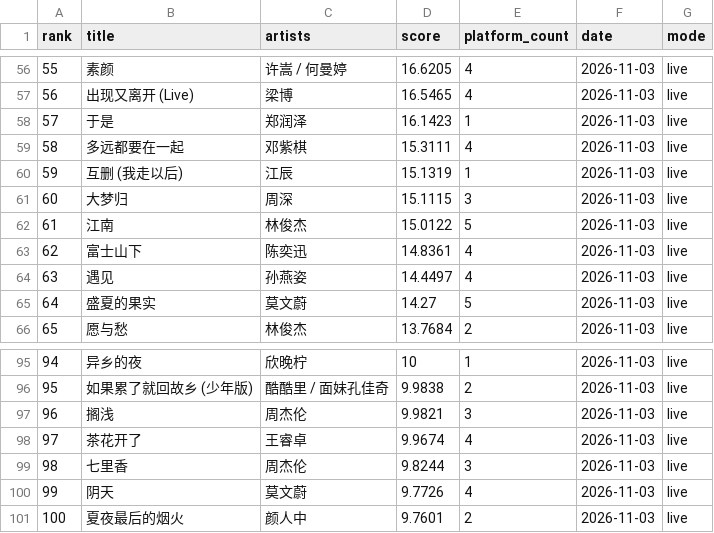
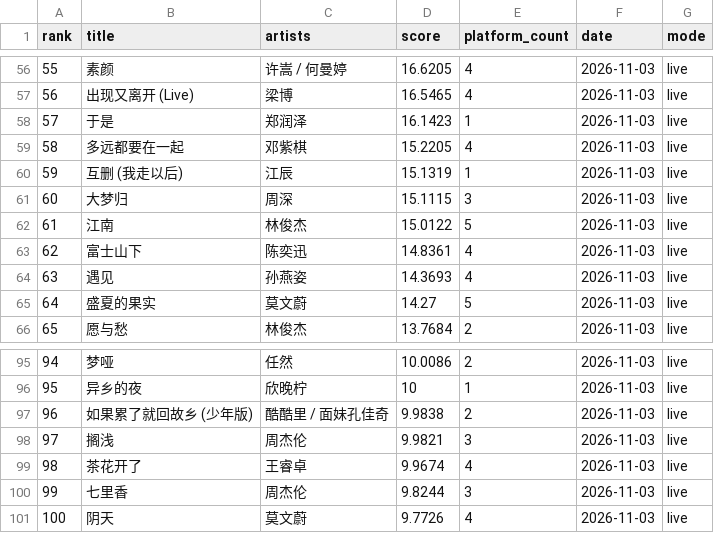
Before and after one commit to arnoldhao/resonance, a CSV file: dist/data/latest.csv, drawn as a sheet; only a part is shown, gaps mark what is left out; the diff covers the shown part only.

```diff
--- a/dist/data/latest.csv
+++ b/dist/data/latest.csv
@@ -58,3 +58,3 @@
 "57","于是","郑润泽","16.1423","1","2026-11-03","live"
-"58","多远都要在一起","邓紫棋","15.3111","4","2026-11-03","live"
+"58","多远都要在一起","邓紫棋","15.2205","4","2026-11-03","live"
 "59","互删 (我走以后)","江辰","15.1319","1","2026-11-03","live"
@@ -63,3 +63,3 @@
 "62","富士山下","陈奕迅","14.8361","4","2026-11-03","live"
-"63","遇见","孙燕姿","14.4497","4","2026-11-03","live"
+"63","遇见","孙燕姿","14.3693","4","2026-11-03","live"
 "64","盛夏的果实","莫文蔚","14.27","5","2026-11-03","live"
@@ -95,7 +95,7 @@
-"94","异乡的夜","欣晚柠","10","1","2026-11-03","live"
-"95","如果累了就回故乡 (少年版)","酷酷里 / 面妹孔佳奇","9.9838","2","2026-11-03","live"
-"96","搁浅","周杰伦","9.9821","3","2026-11-03","live"
-"97","茶花开了","王睿卓","9.9674","4","2026-11-03","live"
-"98","七里香","周杰伦","9.8244","3","2026-11-03","live"
-"99","阴天","莫文蔚","9.7726","4","2026-11-03","live"
-"100","夏夜最后的烟火","颜人中","9.7601","2","2026-11-03","live"
+"94","梦哑","任然","10.0086","2","2026-11-03","live"
+"95","异乡的夜","欣晚柠","10","1","2026-11-03","live"
+"96","如果累了就回故乡 (少年版)","酷酷里 / 面妹孔佳奇","9.9838","2","2026-11-03","live"
+"97","搁浅","周杰伦","9.9821","3","2026-11-03","live"
+"98","茶花开了","王睿卓","9.9674","4","2026-11-03","live"
+"99","七里香","周杰伦","9.8244","3","2026-11-03","live"
+"100","阴天","莫文蔚","9.7726","4","2026-11-03","live"
```
Also changed, not shown: 78 edited cells elsewhere in this file, 54 other files.
